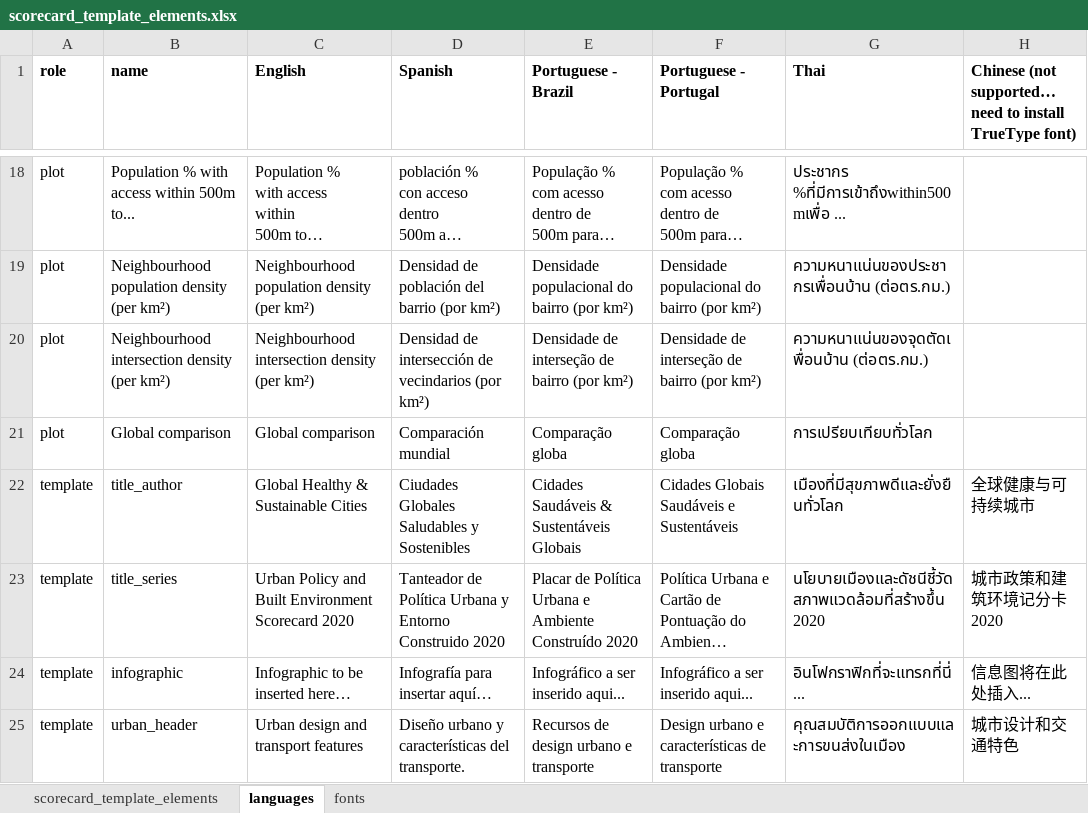
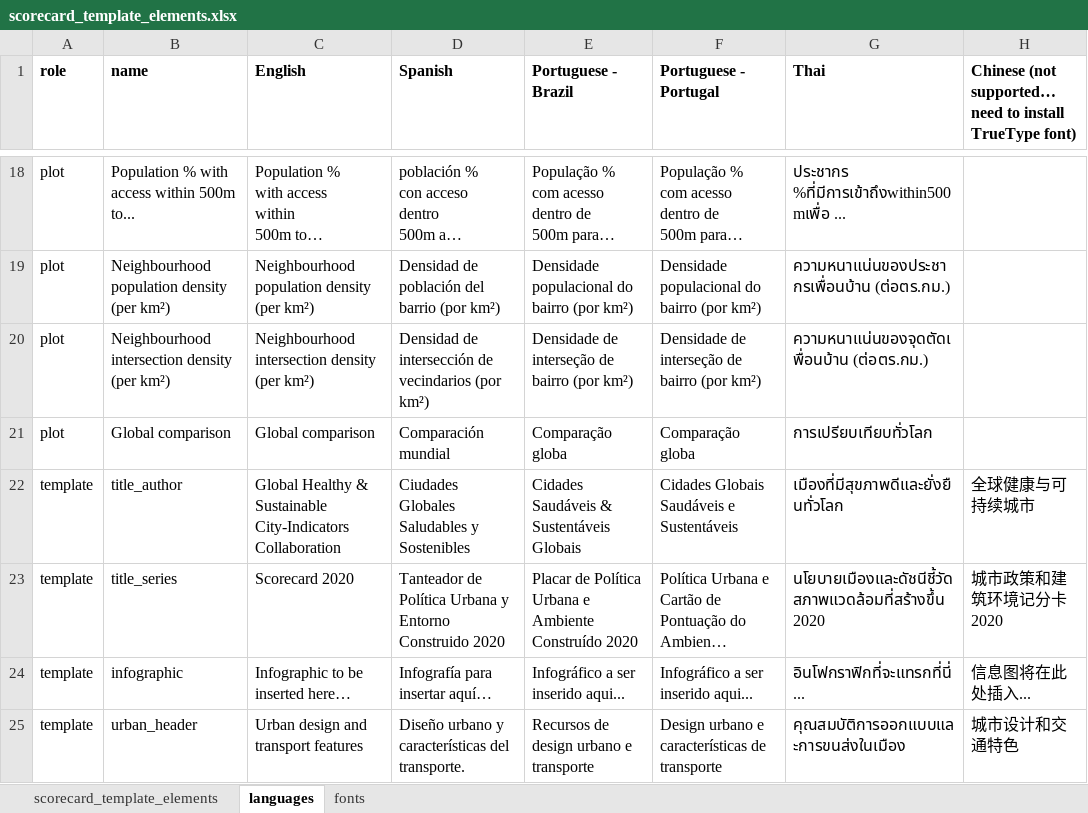
Before and after one commit to global-healthy-liveable-cities/global_scorecards, an Excel workbook: scorecard_template_elements.xlsx, sheet languages, drawn as a sheet; only a part is shown, gaps mark what is left out; long unchanged cells end in …; values as stored, in another font and other column widths than the file's, no borders; conditional formats not drawn; the diff covers the shown part only; the diff names each change by its address in the sheet, - before the commit and + after, or states it on an @@ line.

Commit message:
updated content including policy rating interpretation following ML feedback

```diff
--- a/scorecard_template_elements.xlsx (sheet languages)
+++ b/scorecard_template_elements.xlsx (sheet languages)
-C22 (English): …& Sustainable Cities
+C22 (English): …& Sustainable City-Indicators Collaboration
-C23 (English): Urban Policy and Built Environment Scorecard 2020
+C23 (English): Scorecard 2020
```
Also changed, not shown: 3 added rows, 1 removed row and 14 edited cells elsewhere in this sheet, sheet scorecard_template_elements, formulas that keep their value, 1 other file.
